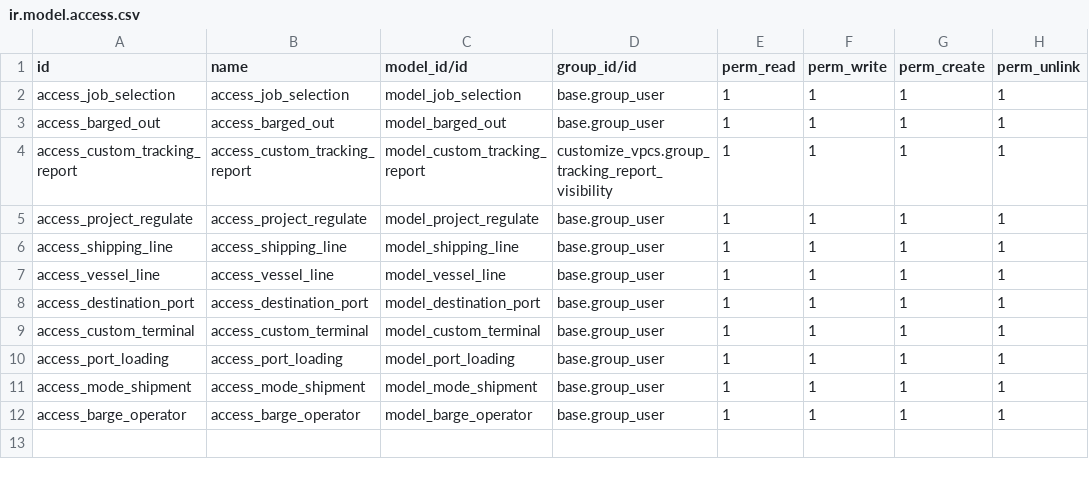
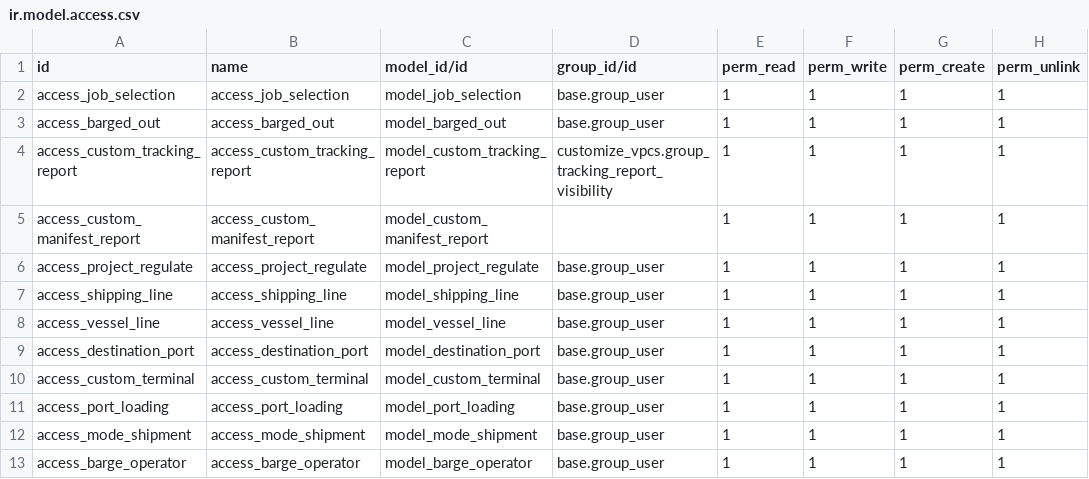
Before and after one commit to MattobellNg/libracycle, a CSV file: customize_vpcs/security/ir.model.access.csv, drawn as a sheet; the diff names each change by its address in the sheet, - before the commit and + after, or states it on an @@ line.

Commit message:
[ADD]manifest workflow

```diff
--- a/customize_vpcs/security/ir.model.access.csv
+++ b/customize_vpcs/security/ir.model.access.csv
+row 5: access_custom_manifest_report | access_custom_manifest_report | model_custom_manifest_report |  | 1 | 1 | 1 | 1
```
Also changed, not shown: 6 other files.
